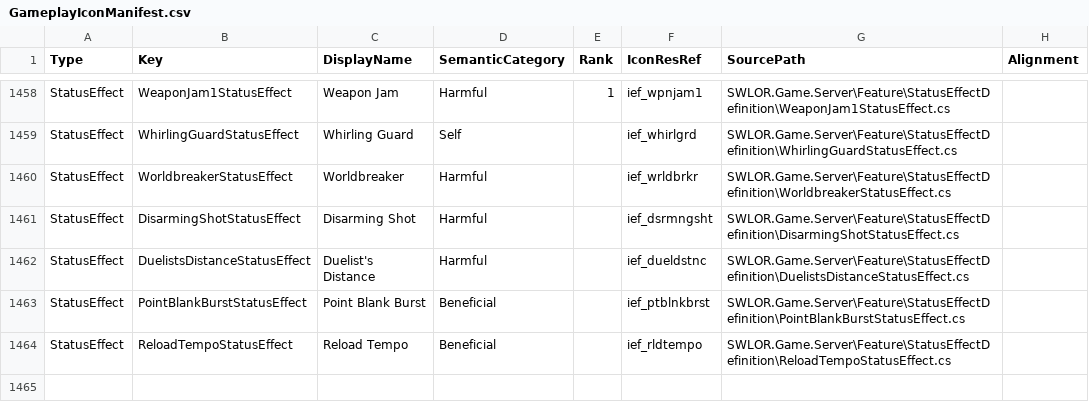
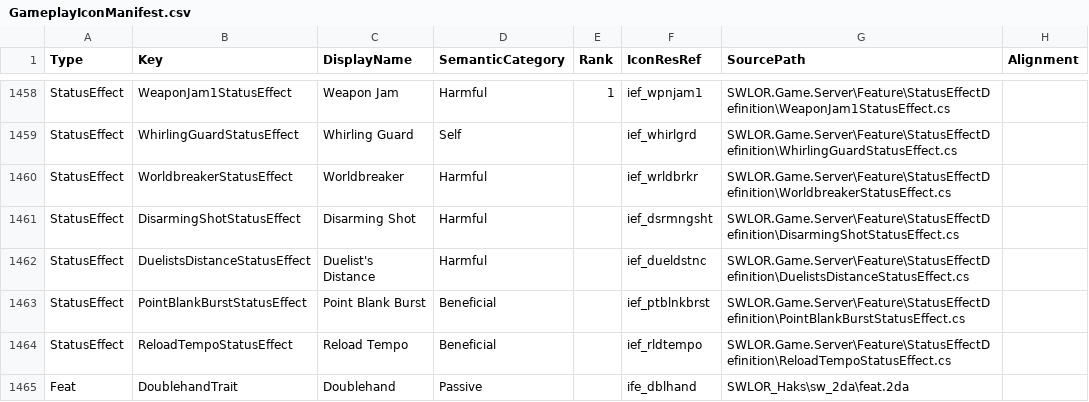
Before and after one commit to zunath/SWLOR_NWN, a CSV file: SWLOR.Game.Server/Readmes/GameplayIconManifest.csv, drawn as a sheet; only a part is shown, gaps mark what is left out; the diff names each change by its address in the sheet, - before the commit and + after, or states it on an @@ line.

```diff
--- a/SWLOR.Game.Server/Readmes/GameplayIconManifest.csv
+++ b/SWLOR.Game.Server/Readmes/GameplayIconManifest.csv
+row 1465: Feat | DoublehandTrait | Doublehand | Passive |  | ife_dblhand | SWLOR_Haks\sw_2da\feat.2da
```
Also changed, not shown: SWLOR.Game.Server/Readmes/CombatUpgradeBibleImplementationReview.csv, SWLOR.Game.Server/Readmes/CombatUpgradeBiblePerkManifest.csv, 29 other files.
